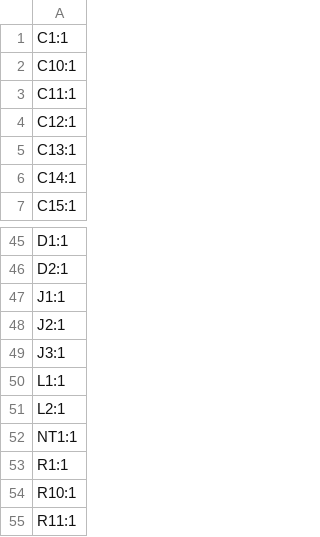
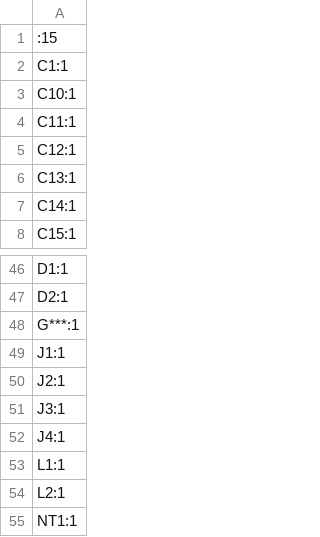
Before and after one commit to Coloc-CORP/gring-go, a CSV file: HARDWARE/Gringito/production/designators.csv, drawn as a sheet; only a part is shown, gaps mark what is left out; the shorter side is filled out with more unchanged rows; the diff names each change by its address in the sheet, - before the commit and + after, or states it on an @@ line.

```diff
--- a/HARDWARE/Gringito/production/designators.csv
+++ b/HARDWARE/Gringito/production/designators.csv
+row 1: :15
+row 48: G***:1
+row 52: J4:1
```
Also changed, not shown: HARDWARE/Gringito/production/bom.csv, HARDWARE/Gringito/production/positions.csv, 19 other files.
